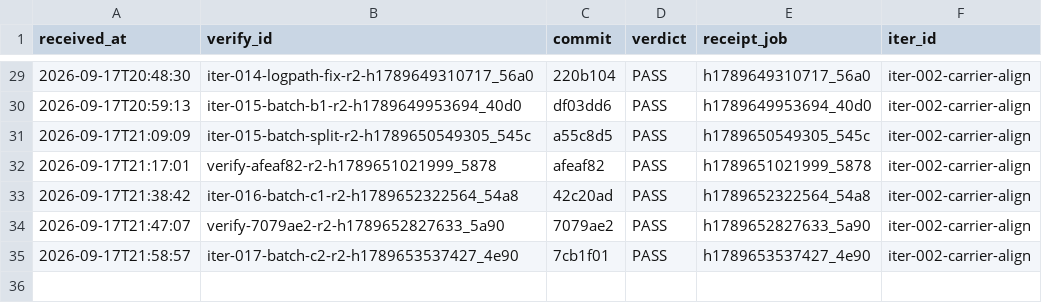
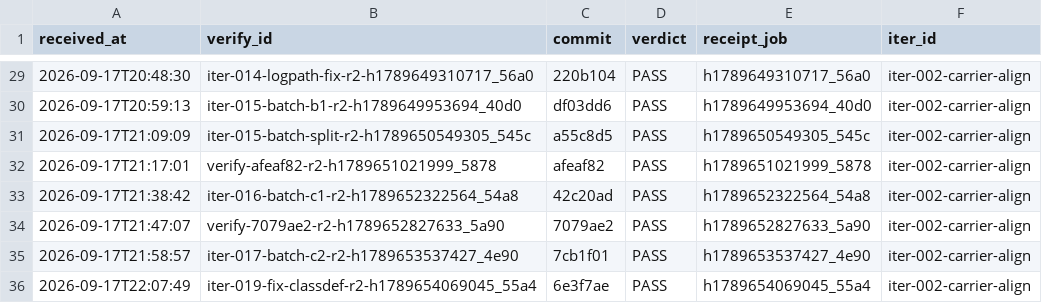
Before and after one commit to FuRongJun-1999/dsh-memory, a TSV file: hive/interop/_receipts_ledger.tsv, drawn as a sheet; only a part is shown, gaps mark what is left out.

Commit message:
interop: 收口 iter-019-fix-classdef（merge 954ae36，编外 PASS）

```diff
--- a/hive/interop/_receipts_ledger.tsv
+++ b/hive/interop/_receipts_ledger.tsv
@@ -35 +35,2 @@ received_at	verify_id	commit	verdict	receipt_job	iter_id
 2026-09-17T21:58:57	iter-017-batch-c2-r2-h1789653537427_4e90	7cb1f01	PASS	h1789653537427_4e90	iter-002-carrier-align
+2026-09-17T22:07:49	iter-019-fix-classdef-r2-h1789654069045_55a4	6e3f7ae	PASS	h1789654069045_55a4	iter-002-carrier-align
```
Also changed, not shown: 2 other files.
